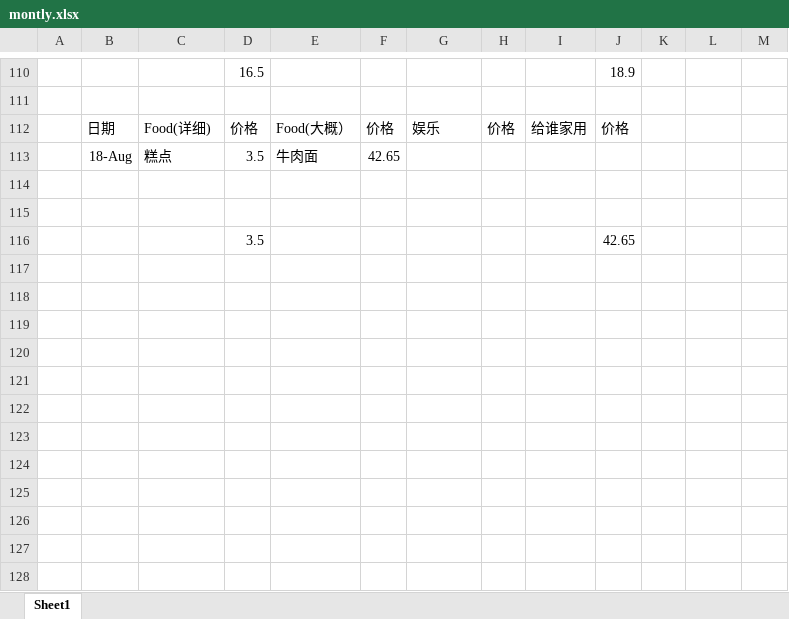
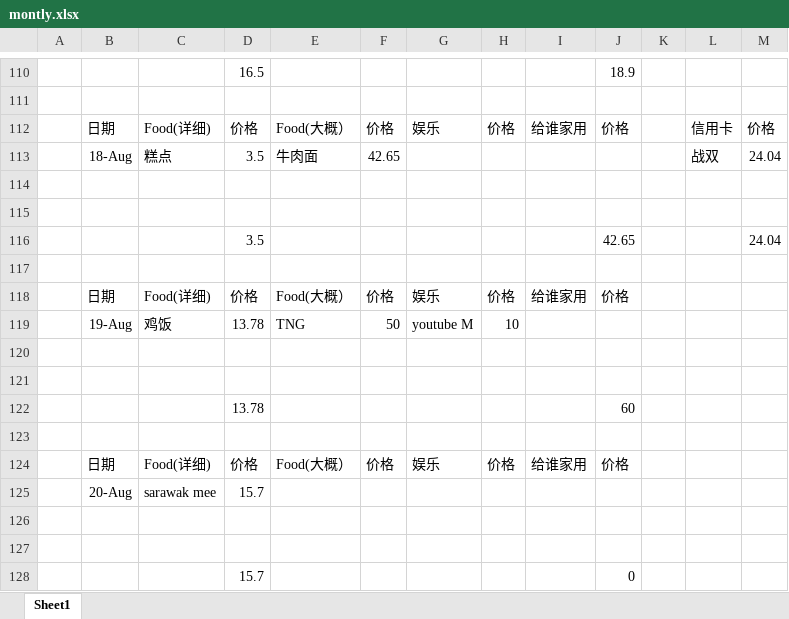
Before and after one commit to KarsengYapPrivate/NoteBook, an Excel workbook: montly.xlsx, sheet Sheet1, drawn as a sheet; only a part is shown, gaps mark what is left out; values as stored, in another font and other column widths than the file's, no borders; the diff names each change by its address in the sheet, - before the commit and + after, or states it on an @@ line.

Commit message:
Update 21/8

```diff
--- a/montly.xlsx (sheet Sheet1)
+++ b/montly.xlsx (sheet Sheet1)
-L112: (empty)
+L112: 信用卡
-M112: (empty)
+M112: 价格
-L113: (empty)
+L113: 战双
-M113: (empty)
+M113: 24.04
-M116: (empty)
+M116: 24.04
+row 117: (empty)
+row 118:  | 日期 | Food(详细) | 价格 | Food(大概） | 价格 | 娱乐 | 价格 | 给谁家用 | 价格
+row 119:  | 19-Aug | 鸡饭 | 13.78 | TNG | 50 | youtube M | 10
+row 120: (empty)
+row 121: (empty)
+row 122:  |  |  | 13.78 |  |  |  |  |  | 60
+row 123: (empty)
+row 124:  | 日期 | Food(详细) | 价格 | Food(大概） | 价格 | 娱乐 | 价格 | 给谁家用 | 价格
+row 125:  | 20-Aug | sarawak mee | 15.7
+row 126: (empty)
+row 127: (empty)
+row 128:  |  |  | 15.7 |  |  |  |  |  | 0
```
